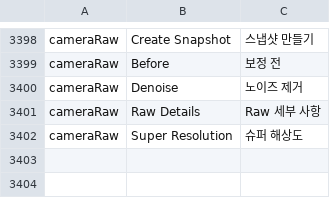
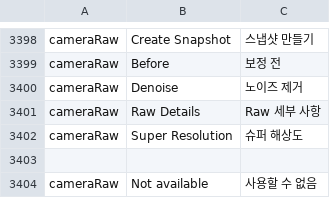
Before and after one commit to SonaliHar/photocraft, a TSV file: crates/ui-egui/src/i18n/ko.tsv, drawn as a sheet; only a part is shown, gaps mark what is left out; the diff names each change by its address in the sheet, - before the commit and + after, or states it on an @@ line.

```diff
--- a/crates/ui-egui/src/i18n/ko.tsv
+++ b/crates/ui-egui/src/i18n/ko.tsv
+row 3403: (empty)
+row 3404: cameraRaw | Not available | 사용할 수 없음
```
Also changed, not shown: crates/ui-egui/src/i18n/el.tsv, crates/ui-egui/src/i18n/ja.tsv, 48 other files.
